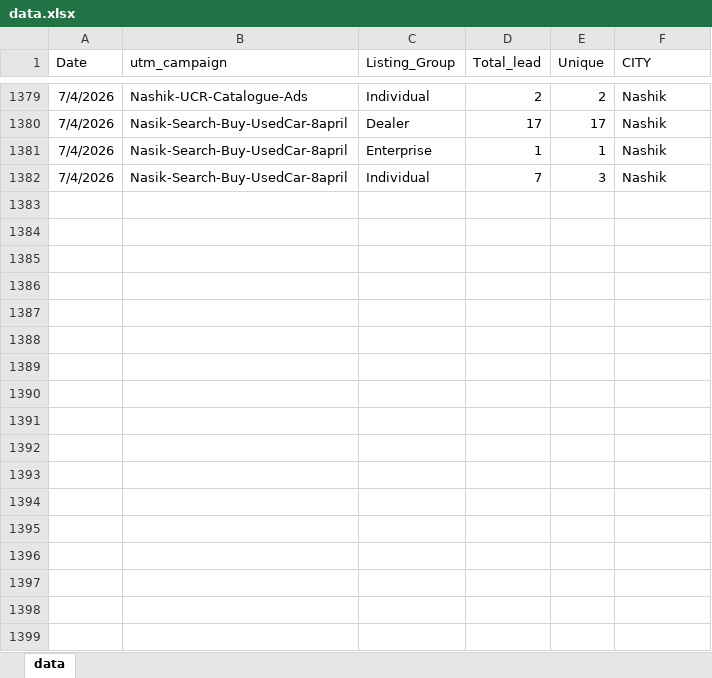
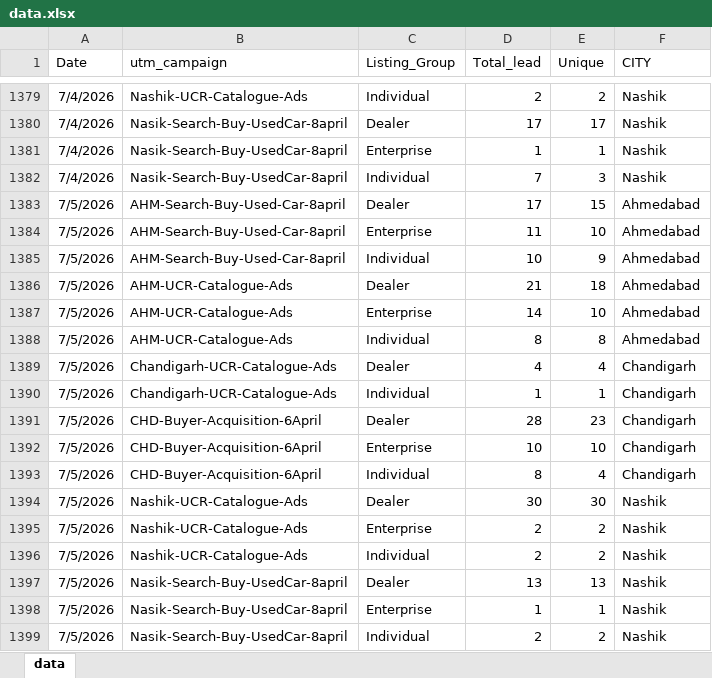
Before and after one commit to Marketing-dashboard/used_cars_dashboard, an Excel workbook: data.xlsx, sheet data, drawn as a sheet; only a part is shown, gaps mark what is left out; values as stored, in another font and other column widths than the file's, no borders; the diff names each change by its address in the sheet, - before the commit and + after, or states it on an @@ line.

```diff
--- a/data.xlsx (sheet data)
+++ b/data.xlsx (sheet data)
+row 1383: 7/5/2026 | AHM-Search-Buy-Used-Car-8april | Dealer | 17 | 15 | Ahmedabad
+row 1384: 7/5/2026 | AHM-Search-Buy-Used-Car-8april | Enterprise | 11 | 10 | Ahmedabad
+row 1385: 7/5/2026 | AHM-Search-Buy-Used-Car-8april | Individual | 10 | 9 | Ahmedabad
+row 1386: 7/5/2026 | AHM-UCR-Catalogue-Ads | Dealer | 21 | 18 | Ahmedabad
+row 1387: 7/5/2026 | AHM-UCR-Catalogue-Ads | Enterprise | 14 | 10 | Ahmedabad
+row 1388: 7/5/2026 | AHM-UCR-Catalogue-Ads | Individual | 8 | 8 | Ahmedabad
+row 1389: 7/5/2026 | Chandigarh-UCR-Catalogue-Ads | Dealer | 4 | 4 | Chandigarh
+row 1390: 7/5/2026 | Chandigarh-UCR-Catalogue-Ads | Individual | 1 | 1 | Chandigarh
+row 1391: 7/5/2026 | CHD-Buyer-Acquisition-6April | Dealer | 28 | 23 | Chandigarh
+row 1392: 7/5/2026 | CHD-Buyer-Acquisition-6April | Enterprise | 10 | 10 | Chandigarh
+row 1393: 7/5/2026 | CHD-Buyer-Acquisition-6April | Individual | 8 | 4 | Chandigarh
+row 1394: 7/5/2026 | Nashik-UCR-Catalogue-Ads | Dealer | 30 | 30 | Nashik
+row 1395: 7/5/2026 | Nashik-UCR-Catalogue-Ads | Enterprise | 2 | 2 | Nashik
+row 1396: 7/5/2026 | Nashik-UCR-Catalogue-Ads | Individual | 2 | 2 | Nashik
+row 1397: 7/5/2026 | Nasik-Search-Buy-UsedCar-8april | Dealer | 13 | 13 | Nashik
+row 1398: 7/5/2026 | Nasik-Search-Buy-UsedCar-8april | Enterprise | 1 | 1 | Nashik
+row 1399: 7/5/2026 | Nasik-Search-Buy-UsedCar-8april | Individual | 2 | 2 | Nashik
```
Also changed, not shown: Used_Cars_Spends.xlsx, 1 other file.
